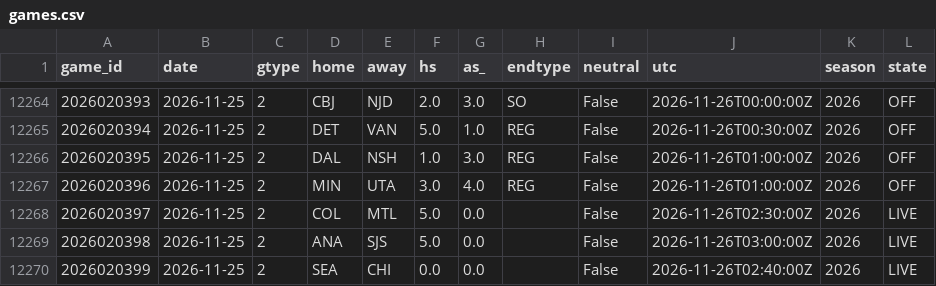
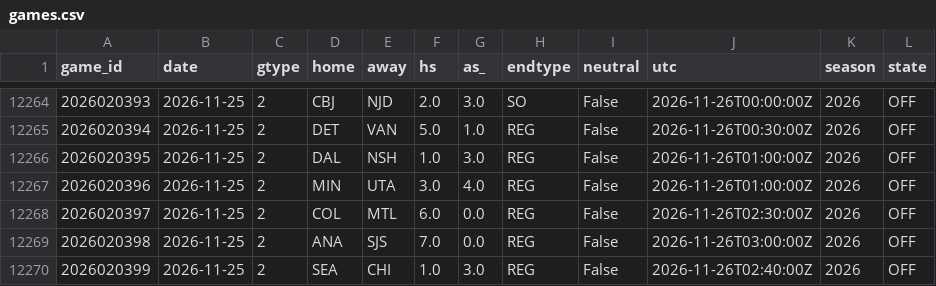
Before and after one commit to azcal/mbm-nhl, a CSV file: data/games.csv, drawn as a sheet; only a part is shown, gaps mark what is left out.

```diff
--- a/data/games.csv
+++ b/data/games.csv
@@ -12267,4 +12267,4 @@ game_id,date,gtype,home,away,hs,as_,endtype,neutral,utc,season,state
 2026020396,2026-11-25,2,MIN,UTA,3.0,4.0,REG,False,2026-11-26T01:00:00Z,2026,OFF
-2026020397,2026-11-25,2,COL,MTL,5.0,0.0,,False,2026-11-26T02:30:00Z,2026,LIVE
-2026020398,2026-11-25,2,ANA,SJS,5.0,0.0,,False,2026-11-26T03:00:00Z,2026,LIVE
-2026020399,2026-11-25,2,SEA,CHI,0.0,0.0,,False,2026-11-26T02:40:00Z,2026,LIVE
+2026020397,2026-11-25,2,COL,MTL,6.0,0.0,REG,False,2026-11-26T02:30:00Z,2026,OFF
+2026020398,2026-11-25,2,ANA,SJS,7.0,0.0,REG,False,2026-11-26T03:00:00Z,2026,OFF
+2026020399,2026-11-25,2,SEA,CHI,1.0,3.0,REG,False,2026-11-26T02:40:00Z,2026,OFF
```
Also changed, not shown: logs/predictions.csv, 3 other files.
